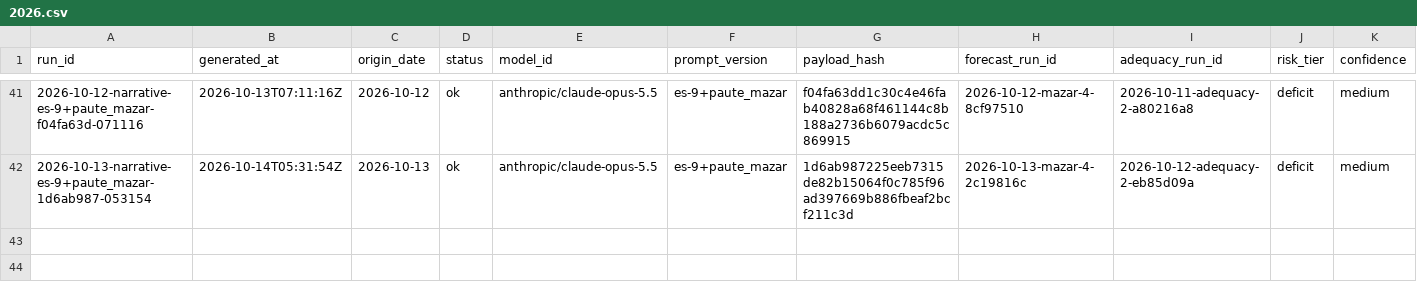
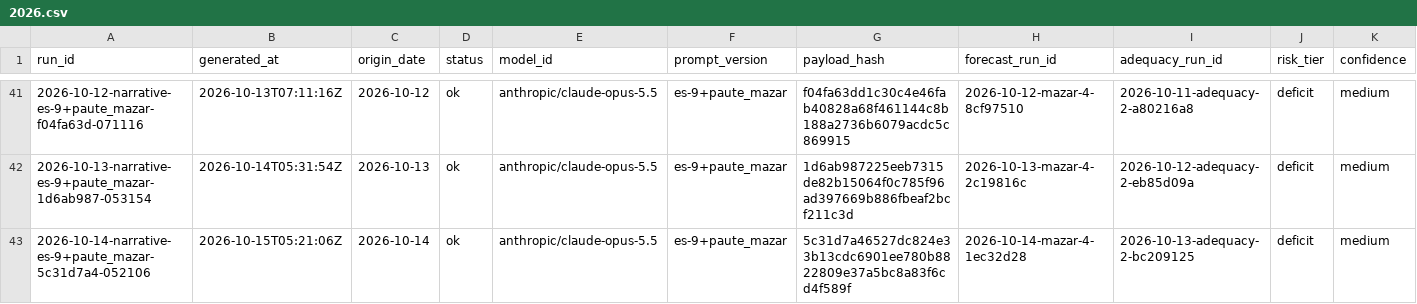
Before and after one commit to rengarcia/hydro-look, a CSV file: data/curated/narrative_snapshots/2026.csv, drawn as a sheet; only a part is shown, gaps mark what is left out; rows hold the shown columns only; the diff names each change by its address in the sheet, - before the commit and + after, or states it on an @@ line.

```diff
--- a/data/curated/narrative_snapshots/2026.csv
+++ b/data/curated/narrative_snapshots/2026.csv
+row 43: 2026-10-14-narrative-es-9+paute_mazar-5c31d7a4-052106 | 2026-10-15T05:21:06Z | 2026-10-14 | ok | anthropic/claude-opus-5.5 | es-9+paute_mazar | 5c31d7a46527dc824e33b13cdc6901ee780b8822809e37a5bc8a83f6cd4f589f | 2026-10-14-mazar-4-1ec32d28 | 2026-10-13-adequacy-2-bc209125 | deficit | medium
```
Also changed, not shown: 1 other file.
